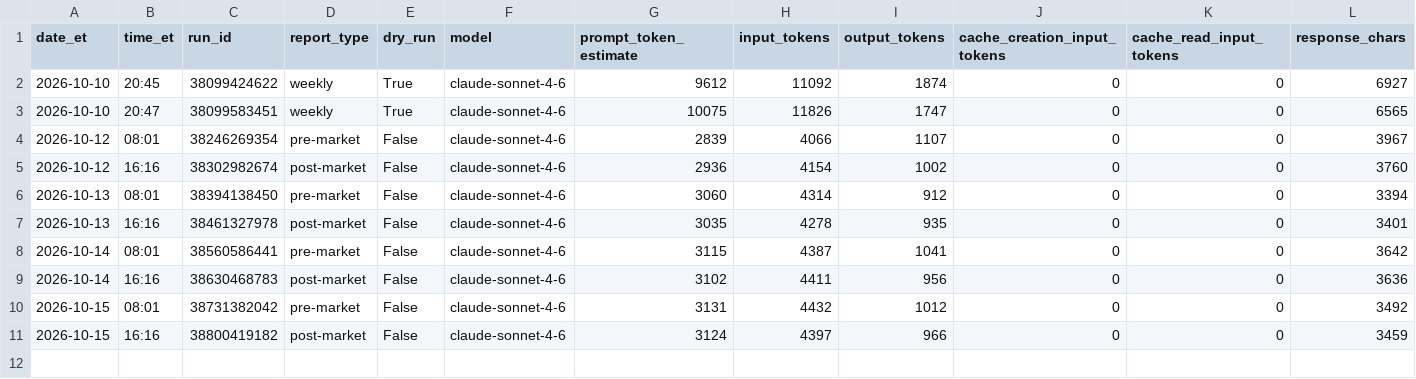
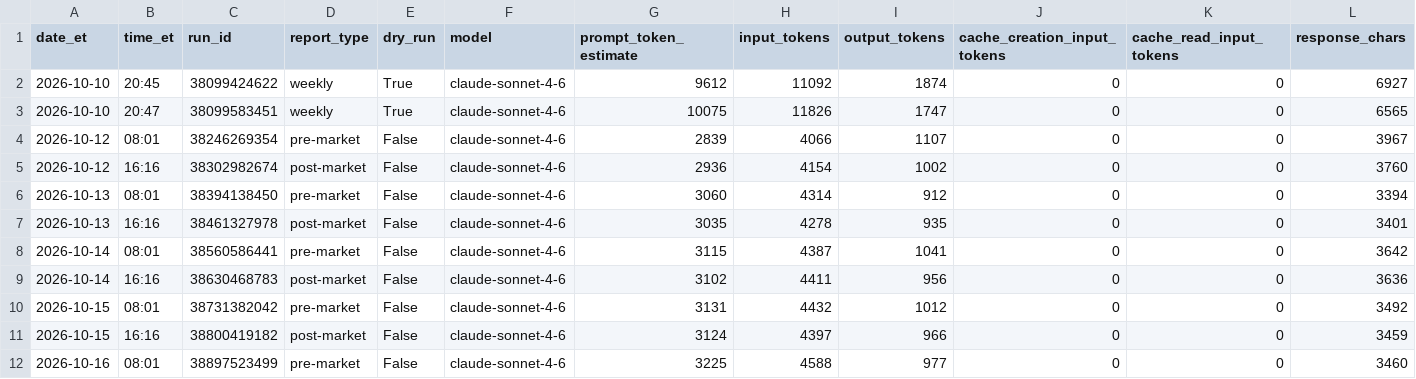
Before and after one commit to davidm00/discord-finance-bot, a CSV file: data/claude_usage.csv, drawn as a sheet; only a part is shown; rows hold the shown columns only; the diff names each change by its address in the sheet, - before the commit and + after, or states it on an @@ line.

```diff
--- a/data/claude_usage.csv
+++ b/data/claude_usage.csv
+row 12: 2026-10-16 | 08:01 | 38897523499 | pre-market | False | claude-sonnet-4-6 | 3225 | 4588 | 977 | 0 | 0 | 3460
```
Also changed, not shown: data/paper_portfolio/forward/orders.csv, data/paper_portfolio/forward/snapshots.csv, 3 other files.
